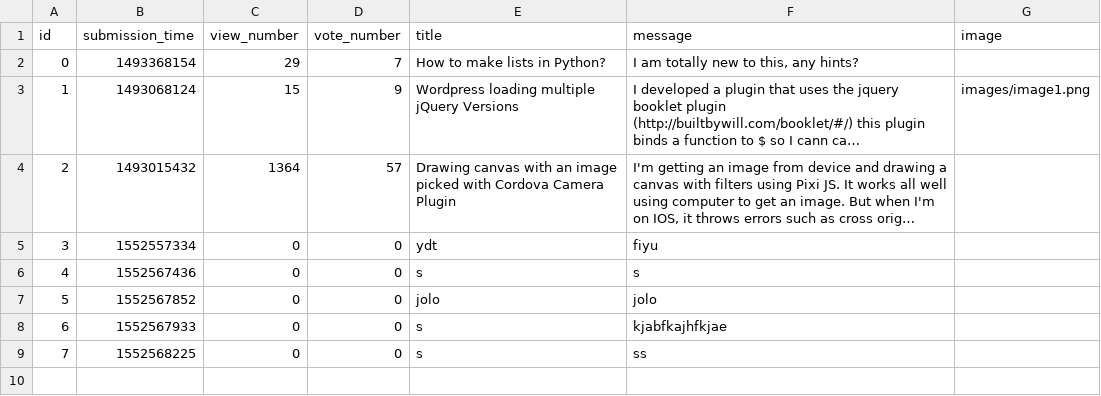
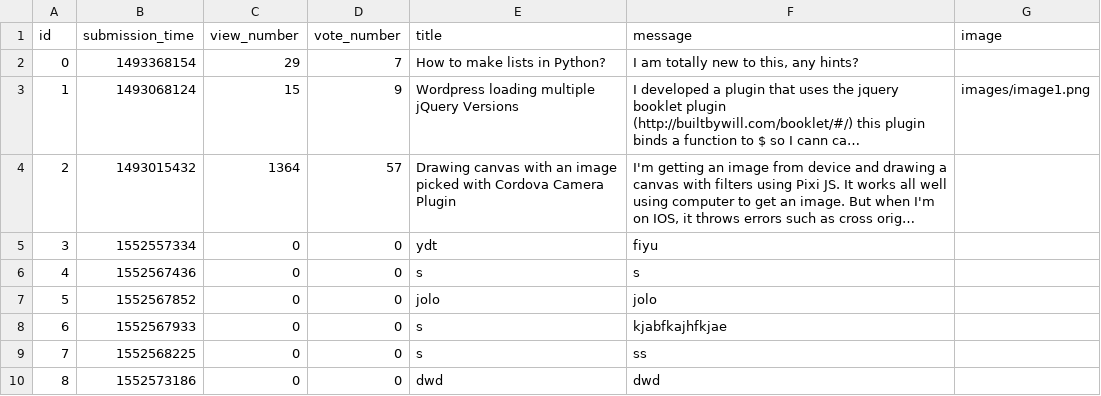
Before and after one commit to KubaL92/AskMate-v2, a CSV file: sample_data/question.csv, drawn as a sheet; long unchanged cells end in …; the diff names each change by its address in the sheet, - before the commit and + after, or states it on an @@ line.

```diff
--- a/sample_data/question.csv
+++ b/sample_data/question.csv
+row 10: 8 | 1552573186 | 0 | 0 | dwd | dwd
```
Also changed, not shown: 8 other files.
